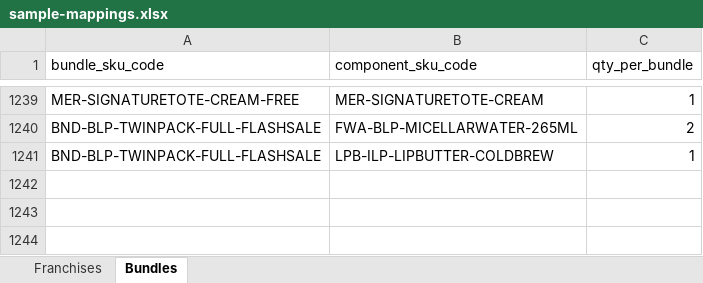
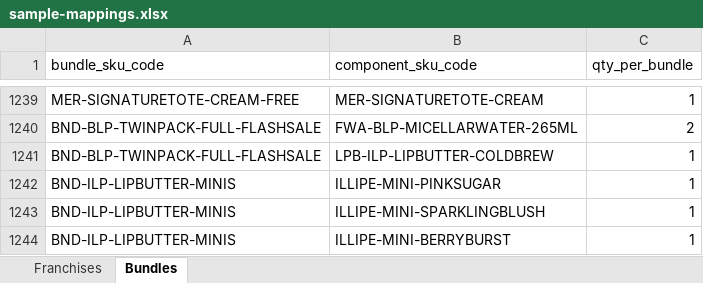
Before and after one commit to jessgio/fti-supply-chain, an Excel workbook: samples/sample-mappings.xlsx, sheet Bundles, drawn as a sheet; only a part is shown, gaps mark what is left out; values as stored, in another font and other column widths than the file's, no borders; the diff names each change by its address in the sheet, - before the commit and + after, or states it on an @@ line.

```diff
--- a/samples/sample-mappings.xlsx (sheet Bundles)
+++ b/samples/sample-mappings.xlsx (sheet Bundles)
+row 1242: BND-ILP-LIPBUTTER-MINIS | ILLIPE-MINI-PINKSUGAR | 1
+row 1243: BND-ILP-LIPBUTTER-MINIS | ILLIPE-MINI-SPARKLINGBLUSH | 1
+row 1244: BND-ILP-LIPBUTTER-MINIS | ILLIPE-MINI-BERRYBURST | 1
```
Also changed, not shown: 32 other files.
